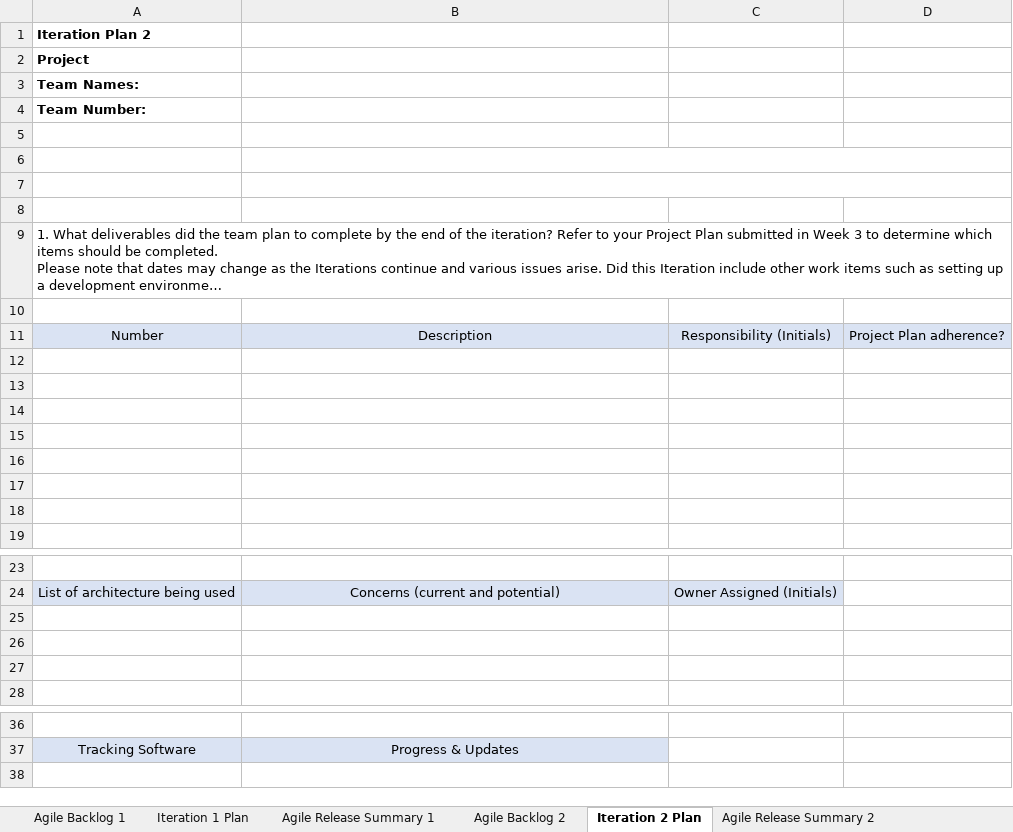
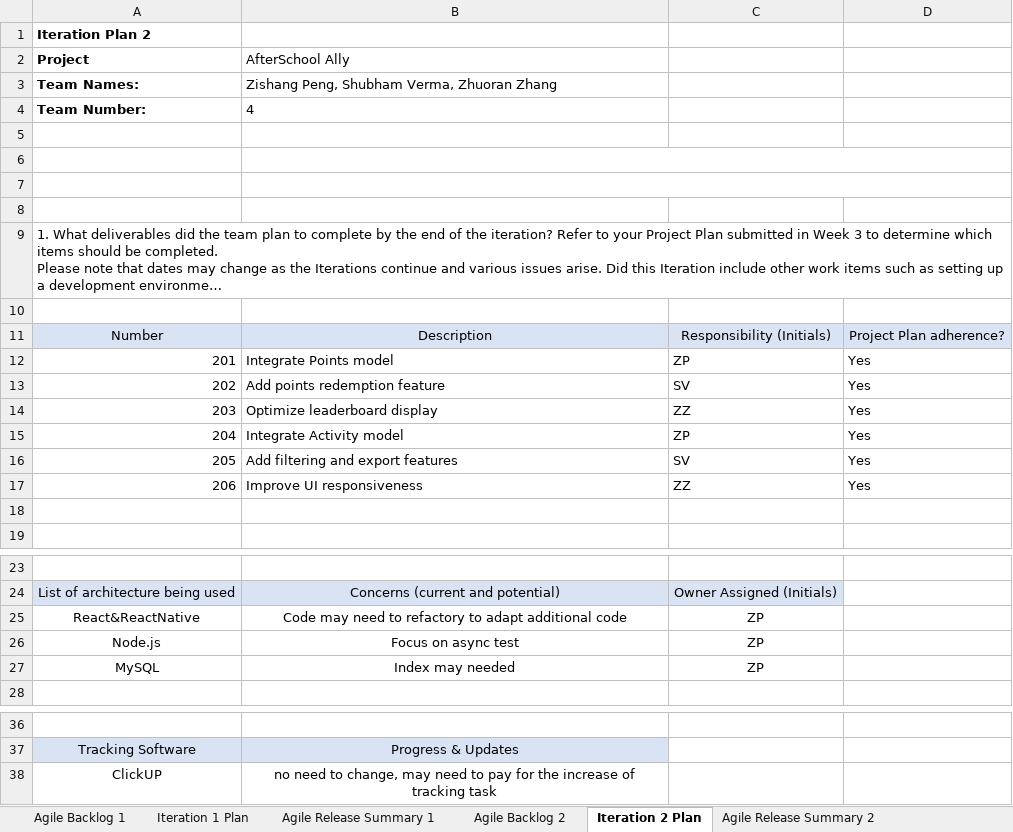
Before and after one commit to pengzishang/MajorProject, an Excel workbook: docs/Iteration Plan_Agile Backlog and Release Summary.xlsx, sheet Iteration 2 Plan, drawn as a sheet; only a part is shown, gaps mark what is left out; long unchanged cells end in …; values as stored, in another font and other column widths than the file's, no borders; charts and pictures not drawn; the diff names each change by its address in the sheet, - before the commit and + after, or states it on an @@ line.

```diff
--- a/docs/Iteration Plan_Agile Backlog and Release Summary.xlsx (sheet Iteration 2 Plan)
+++ b/docs/Iteration Plan_Agile Backlog and Release Summary.xlsx (sheet Iteration 2 Plan)
-B2: (empty)
+B2: AfterSchool Ally
-B3 (AfterSchool Ally): (empty)
+B3 (AfterSchool Ally): Zishang Peng, Shubham Verma, Zhuoran Zhang
-B4 (AfterSchool Ally): (empty)
+B4 (AfterSchool Ally): 4
-row 12: (empty)
+row 12: 201 | Integrate Points model | ZP | Yes
-row 13: (empty)
+row 13: 202 | Add points redemption feature | SV | Yes
-row 14: (empty)
+row 14: 203 | Optimize leaderboard display | ZZ | Yes
-row 15: (empty)
+row 15: 204 | Integrate Activity model | ZP | Yes
-row 16: (empty)
+row 16: 205 | Add filtering and export features | SV | Yes
-row 17: (empty)
+row 17: 206 | Improve UI responsiveness | ZZ | Yes
-row 25: (empty)
+row 25: React&ReactNative | Code may need to refactory to adapt additional code | ZP
-row 26: (empty)
+row 26: Node.js | Focus on async test | ZP
-row 27: (empty)
+row 27: MySQL | Index may needed | ZP
+row 38: ClickUP | no need to change, may need to pay for the increase of tracking task
```
Also changed, not shown: sheet Agile Backlog 1, sheet Agile Backlog 2, sheet Iteration 1 Plan, sheet Agile Release Summary 1, sheet Iteration 3 Plan, sheet Agile Release Summary 2, 2 more sheets, 2 other files.
